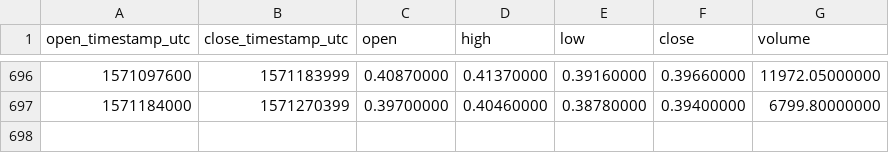
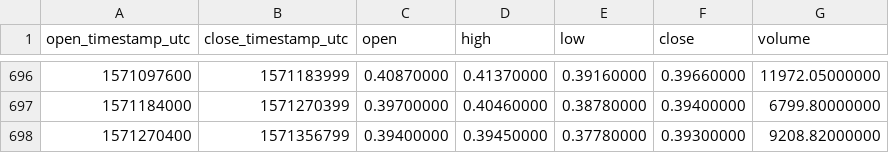
Before and after one commit to cryptobigbro/binance-NEOBNB, a CSV file: binance-NEOBNB-1d.csv, drawn as a sheet; only a part is shown, gaps mark what is left out; the diff names each change by its address in the sheet, - before the commit and + after, or states it on an @@ line.

Commit message:
Update OHLCV data.

```diff
--- a/binance-NEOBNB-1d.csv
+++ b/binance-NEOBNB-1d.csv
+row 698: 1571270400 | 1571356799 | 0.39400000 | 0.39450000 | 0.37780000 | 0.39300000 | 9208.82000000
```
Also changed, not shown: 1 other file.
